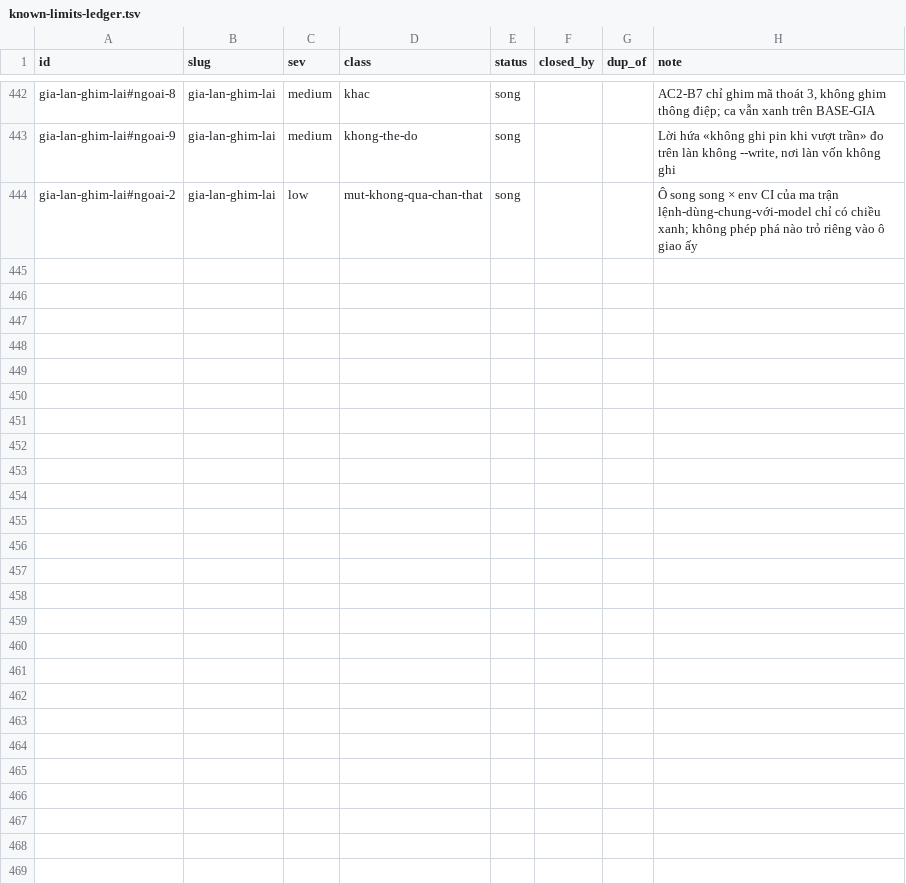
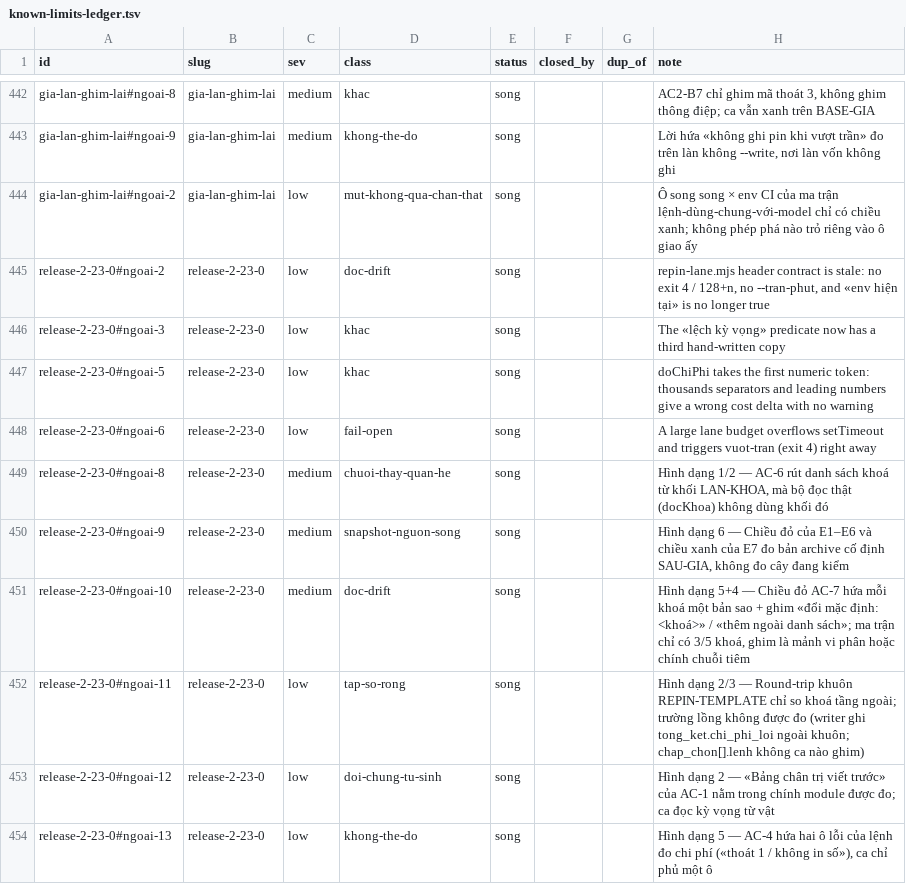
Before and after one commit to phanlemanh/acceptance-gate-kit, a TSV file: docs/research/known-limits-ledger.tsv, drawn as a sheet; only a part is shown, gaps mark what is left out.

```diff
--- a/docs/research/known-limits-ledger.tsv
+++ b/docs/research/known-limits-ledger.tsv
@@ -444 +444,11 @@ gia-lan-ghim-lai#ngoai-9	gia-lan-ghim-lai	medium	khong-the-do	song			Lời hứa
 gia-lan-ghim-lai#ngoai-2	gia-lan-ghim-lai	low	mut-khong-qua-chan-that	song			Ô song song × env CI của ma trận lệnh-dùng-chung-với-model chỉ có chiều xanh; không phép phá nào trỏ riêng vào ô giao ấy
+release-2-23-0#ngoai-2	release-2-23-0	low	doc-drift	song			repin-lane.mjs header contract is stale: no exit 4 / 128+n, no --tran-phut, and «env hiện tại» is no longer true
+release-2-23-0#ngoai-3	release-2-23-0	low	khac	song			The «lệch kỳ vọng» predicate now has a third hand-written copy
+release-2-23-0#ngoai-5	release-2-23-0	low	khac	song			doChiPhi takes the first numeric token: thousands separators and leading numbers give a wrong cost delta with no warning
+release-2-23-0#ngoai-6	release-2-23-0	low	fail-open	song			A large lane budget overflows setTimeout and triggers vuot-tran (exit 4) right away
+release-2-23-0#ngoai-8	release-2-23-0	medium	chuoi-thay-quan-he	song			Hình dạng 1/2 — AC-6 rút danh sách khoá từ khối LAN-KHOA, mà bộ đọc thật (docKhoa) không dùng khối đó
+release-2-23-0#ngoai-9	release-2-23-0	medium	snapshot-nguon-song	song			Hình dạng 6 — Chiều đỏ của E1–E6 và chiều xanh của E7 đo bản archive cố định SAU-GIA, không đo cây đang kiểm
+release-2-23-0#ngoai-10	release-2-23-0	medium	doc-drift	song			Hình dạng 5+4 — Chiều đỏ AC-7 hứa mỗi khoá một bản sao + ghim «đổi mặc định: <khoá>» / «thêm ngoài danh sách»; ma trận chỉ có 3/5 khoá, ghim là mảnh vi phân hoặc chính chuỗi tiêm
+release-2-23-0#ngoai-11	release-2-23-0	low	tap-so-rong	song			Hình dạng 2/3 — Round-trip khuôn REPIN-TEMPLATE chỉ so khoá tầng ngoài; trường lồng không được đo (writer ghi tong_ket.chi_phi_loi ngoài khuôn; chap_chon[].lenh không ca nào ghim)
+release-2-23-0#ngoai-12	release-2-23-0	low	doi-chung-tu-sinh	song			Hình dạng 2 — «Bảng chân trị viết trước» của AC-1 nằm trong chính module được đo; ca đọc kỳ vọng từ vật
+release-2-23-0#ngoai-13	release-2-23-0	low	khong-the-do	song			Hình dạng 5 — AC-4 hứa hai ô lỗi của lệnh đo chi phí («thoát 1 / không in số»), ca chỉ phủ một ô
```
Also changed, not shown: 5 other files.
